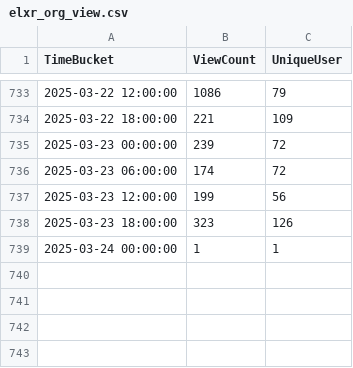
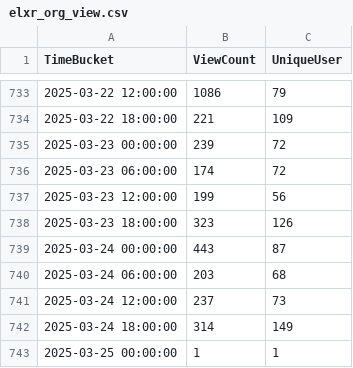
Before and after one commit to shijq23/elxr-metrics, a CSV file: public/elxr_org_view.csv, drawn as a sheet; only a part is shown, gaps mark what is left out.

```diff
--- a/public/elxr_org_view.csv
+++ b/public/elxr_org_view.csv
@@ -738,2 +738,6 @@ TimeBucket,ViewCount,UniqueUser
 2025-03-23 18:00:00,323,126
-2025-03-24 00:00:00,1,1
+2025-03-24 00:00:00,443,87
+2025-03-24 06:00:00,203,68
+2025-03-24 12:00:00,237,73
+2025-03-24 18:00:00,314,149
+2025-03-25 00:00:00,1,1
```
Also changed, not shown: public/country.csv, public/image_stats.csv, 2 other files.
